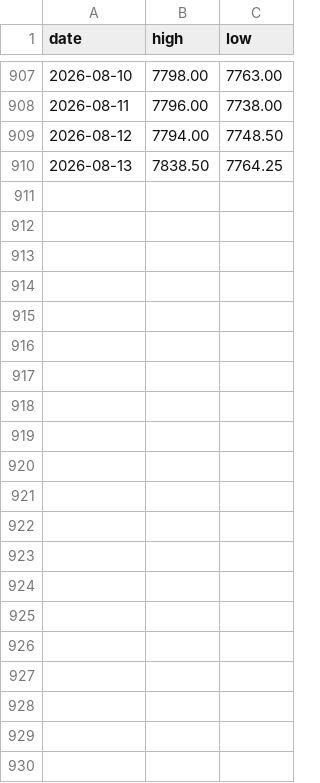
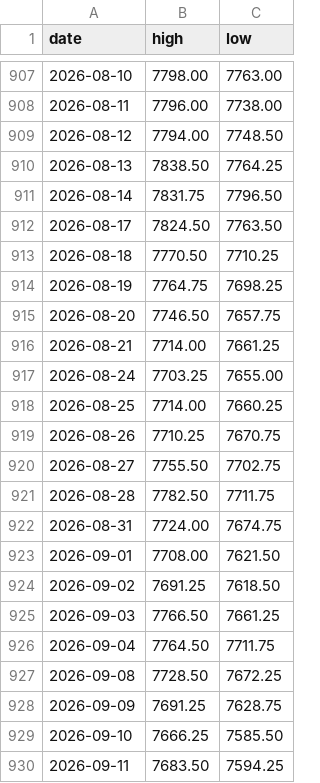
Before and after one commit to felocruz/MindfulTrader, a CSV file: data/daily_high_low.csv, drawn as a sheet; only a part is shown, gaps mark what is left out.

Commit message:
Entry 14: first deploy onto Puget, refresh daily_high_low.csv/NH_NL.csv, fix update_daily_data.sh mamba hook syntax

```diff
--- a/data/daily_high_low.csv
+++ b/data/daily_high_low.csv
@@ -910 +910,21 @@ date,high,low
 2026-08-13,7838.50,7764.25
+2026-08-14,7831.75,7796.50
+2026-08-17,7824.50,7763.50
+2026-08-18,7770.50,7710.25
+2026-08-19,7764.75,7698.25
+2026-08-20,7746.50,7657.75
+2026-08-21,7714.00,7661.25
+2026-08-24,7703.25,7655.00
+2026-08-25,7714.00,7660.25
+2026-08-26,7710.25,7670.75
+2026-08-27,7755.50,7702.75
+2026-08-28,7782.50,7711.75
+2026-08-31,7724.00,7674.75
+2026-09-01,7708.00,7621.50
+2026-09-02,7691.25,7618.50
+2026-09-03,7766.50,7661.25
+2026-09-04,7764.50,7711.75
+2026-09-08,7728.50,7672.25
+2026-09-09,7691.25,7628.75
+2026-09-10,7666.25,7585.50
+2026-09-11,7683.50,7594.25
```
Also changed, not shown: data/NH_NL.csv, 2 other files.
